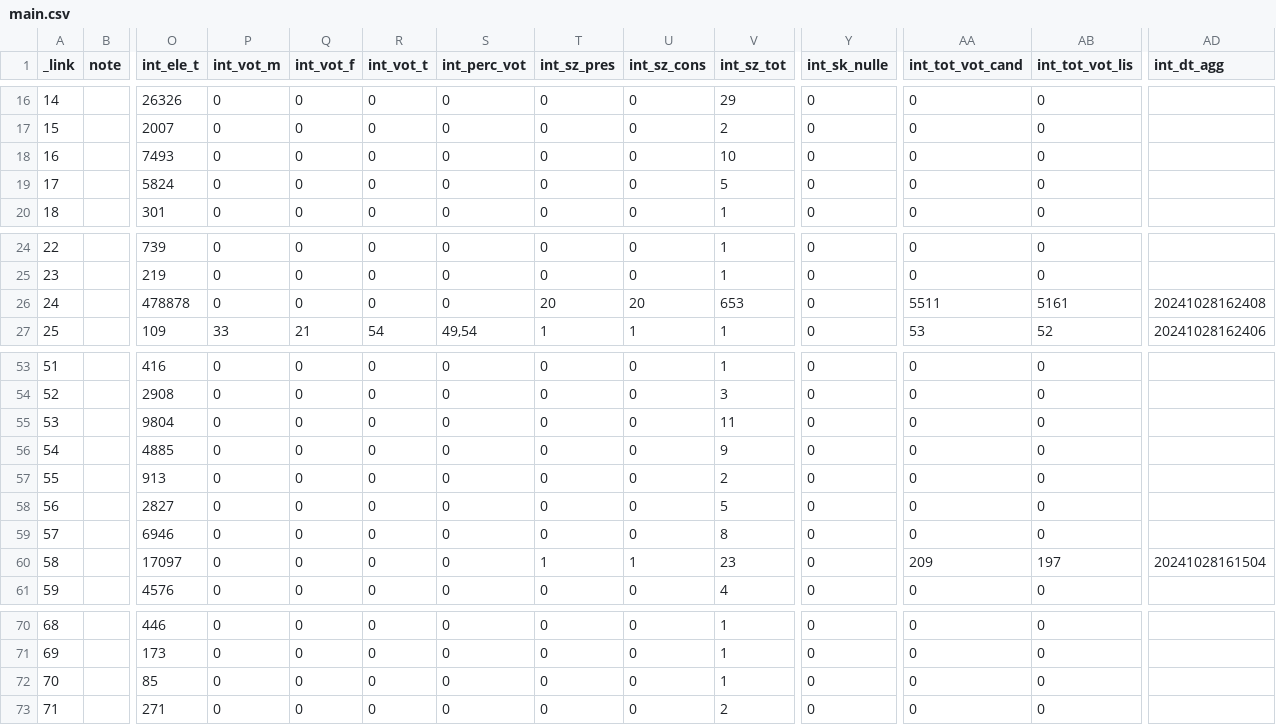
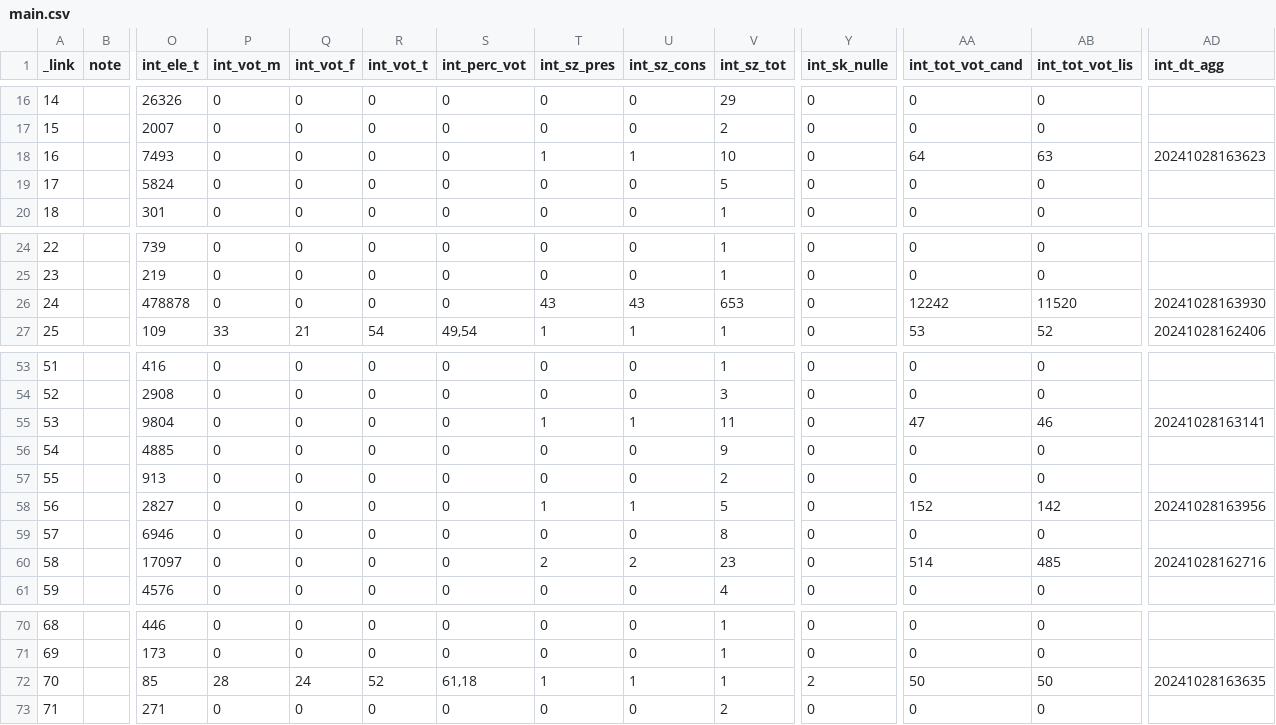
Before and after one commit to ondata/elezioni_regionali_liguria_2024, a CSV file: dati/comune/scrutini_risultati/csv/main.csv, drawn as a sheet; only a part is shown, gaps mark what is left out; the diff covers the shown part only; the diff names each change by its address in the sheet, - before the commit and + after, or states it on an @@ line.

```diff
--- a/dati/comune/scrutini_risultati/csv/main.csv
+++ b/dati/comune/scrutini_risultati/csv/main.csv
-T18 (int_sz_pres): 0
+T18 (int_sz_pres): 1
-U18 (int_sz_cons): 0
+U18 (int_sz_cons): 1
-AA18 (int_tot_vot_cand): 0
+AA18 (int_tot_vot_cand): 64
-AB18 (int_tot_vot_lis): 0
+AB18 (int_tot_vot_lis): 63
-AD18 (int_dt_agg): (empty)
+AD18 (int_dt_agg): 20241028163623
-T26 (int_sz_pres): 20
+T26 (int_sz_pres): 43
-U26 (int_sz_cons): 20
+U26 (int_sz_cons): 43
-AA26 (int_tot_vot_cand): 5511
+AA26 (int_tot_vot_cand): 12242
-AB26 (int_tot_vot_lis): 5161
+AB26 (int_tot_vot_lis): 11520
-AD26 (int_dt_agg): 20241028162408
+AD26 (int_dt_agg): 20241028163930
-T55 (int_sz_pres): 0
+T55 (int_sz_pres): 1
-U55 (int_sz_cons): 0
+U55 (int_sz_cons): 1
-AA55 (int_tot_vot_cand): 0
+AA55 (int_tot_vot_cand): 47
-AB55 (int_tot_vot_lis): 0
+AB55 (int_tot_vot_lis): 46
-AD55 (int_dt_agg): (empty)
+AD55 (int_dt_agg): 20241028163141
-T58 (int_sz_pres): 0
+T58 (int_sz_pres): 1
-U58 (int_sz_cons): 0
+U58 (int_sz_cons): 1
-AA58 (int_tot_vot_cand): 0
+AA58 (int_tot_vot_cand): 152
-AB58 (int_tot_vot_lis): 0
+AB58 (int_tot_vot_lis): 142
-AD58 (int_dt_agg): (empty)
+AD58 (int_dt_agg): 20241028163956
-T60 (int_sz_pres): 1
+T60 (int_sz_pres): 2
-U60 (int_sz_cons): 1
+U60 (int_sz_cons): 2
-AA60 (int_tot_vot_cand): 209
+AA60 (int_tot_vot_cand): 514
-AB60 (int_tot_vot_lis): 197
+AB60 (int_tot_vot_lis): 485
-AD60 (int_dt_agg): 20241028161504
+AD60 (int_dt_agg): 20241028162716
-P72 (int_vot_m): 0
+P72 (int_vot_m): 28
-Q72 (int_vot_f): 0
+Q72 (int_vot_f): 24
-R72 (int_vot_t): 0
+R72 (int_vot_t): 52
-S72 (int_perc_vot): 0
+S72 (int_perc_vot): 61,18
-T72 (int_sz_pres): 0
+T72 (int_sz_pres): 1
-U72 (int_sz_cons): 0
+U72 (int_sz_cons): 1
-Y72 (int_sk_nulle): 0
+Y72 (int_sk_nulle): 2
-AA72 (int_tot_vot_cand): 0
+AA72 (int_tot_vot_cand): 50
-AB72 (int_tot_vot_lis): 0
+AB72 (int_tot_vot_lis): 50
-AD72 (int_dt_agg): (empty)
+AD72 (int_dt_agg): 20241028163635
```
Also changed, not shown: 71 edited cells elsewhere in this file, dati/comune/scrutini_preferenze/csv/liste.csv, dati/comune/scrutini_risultati/csv/cand.csv, 37 other files.
